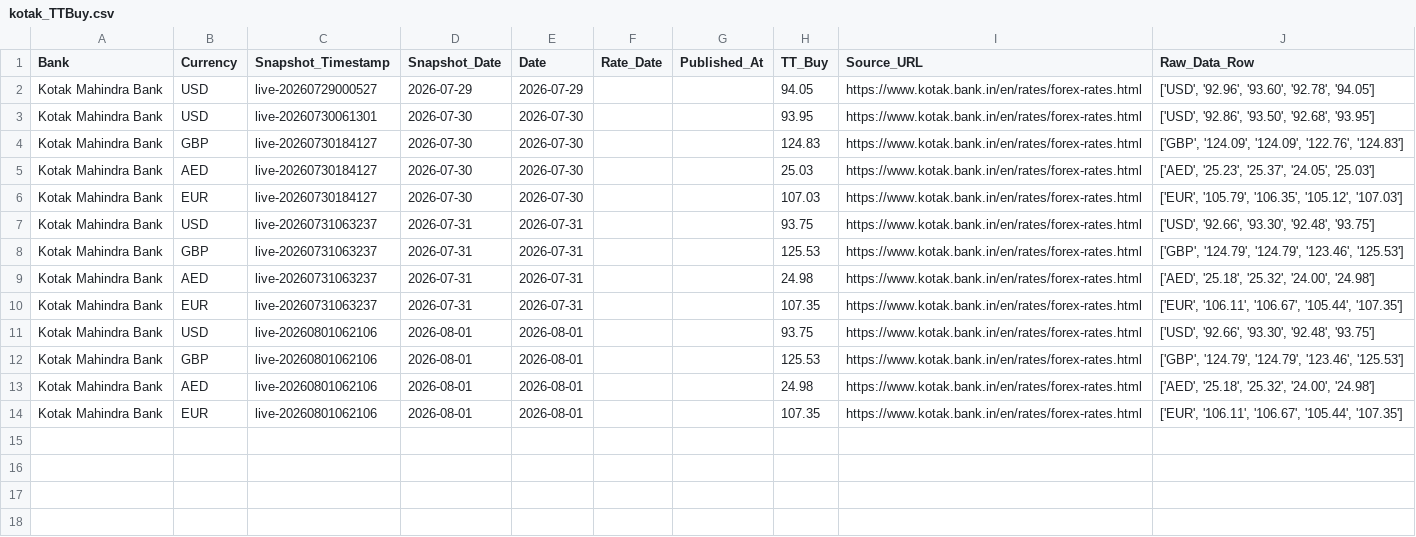
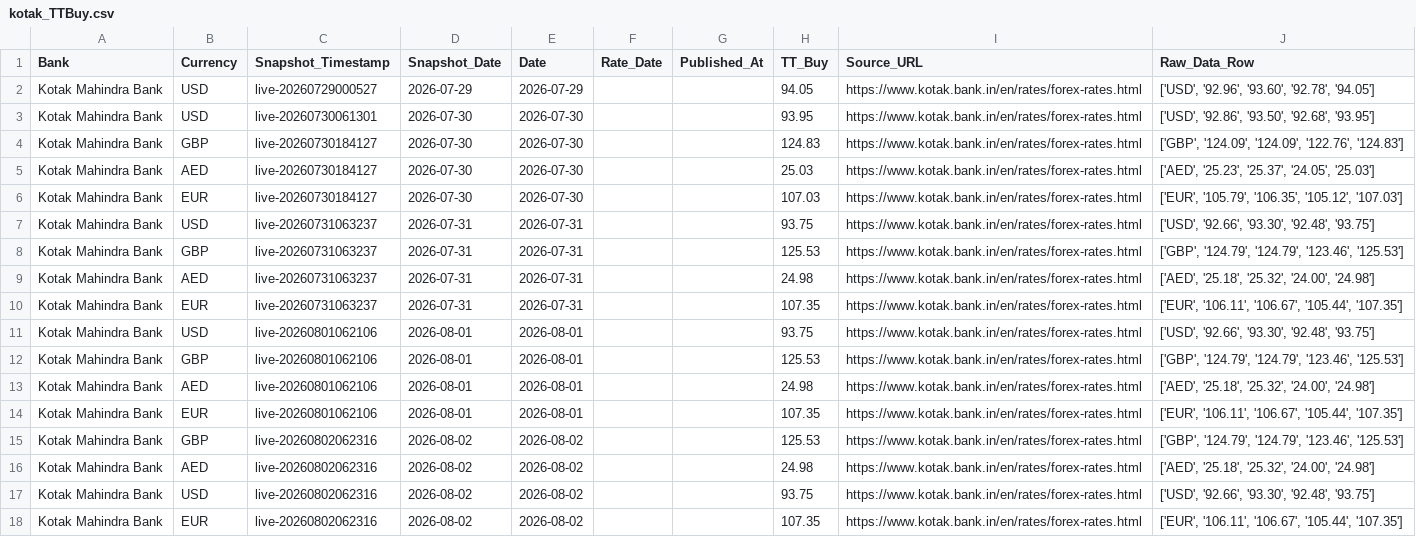
Before and after one commit to RakshithNM/ttbuy-dashboard, a CSV file: data/kotak_TTBuy.csv, drawn as a sheet; the diff names each change by its address in the sheet, - before the commit and + after, or states it on an @@ line.

```diff
--- a/data/kotak_TTBuy.csv
+++ b/data/kotak_TTBuy.csv
+row 15: Kotak Mahindra Bank | GBP | live-20260802062316 | 2026-08-02 | 2026-08-02 |  |  | 125.53 | https://www.kotak.bank.in/en/rates/forex-rates.html | ['GBP', '124.79', '124.79', '123.46', '125.53']
+row 16: Kotak Mahindra Bank | AED | live-20260802062316 | 2026-08-02 | 2026-08-02 |  |  | 24.98 | https://www.kotak.bank.in/en/rates/forex-rates.html | ['AED', '25.18', '25.32', '24.00', '24.98']
+row 17: Kotak Mahindra Bank | USD | live-20260802062316 | 2026-08-02 | 2026-08-02 |  |  | 93.75 | https://www.kotak.bank.in/en/rates/forex-rates.html | ['USD', '92.66', '93.30', '92.48', '93.75']
+row 18: Kotak Mahindra Bank | EUR | live-20260802062316 | 2026-08-02 | 2026-08-02 |  |  | 107.35 | https://www.kotak.bank.in/en/rates/forex-rates.html | ['EUR', '106.11', '106.67', '105.44', '107.35']
```
Also changed, not shown: data/bob_TTBuy.csv, data/canara_TTBuy.csv, 11 other files.
